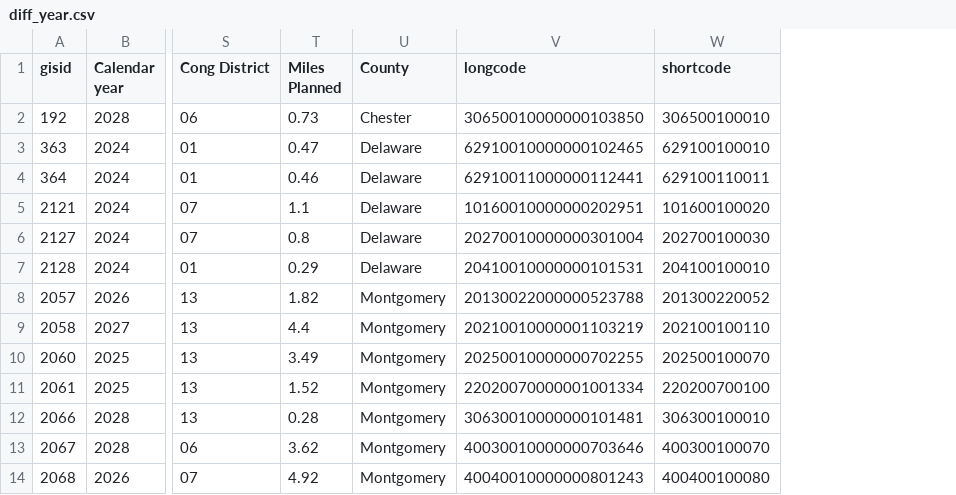
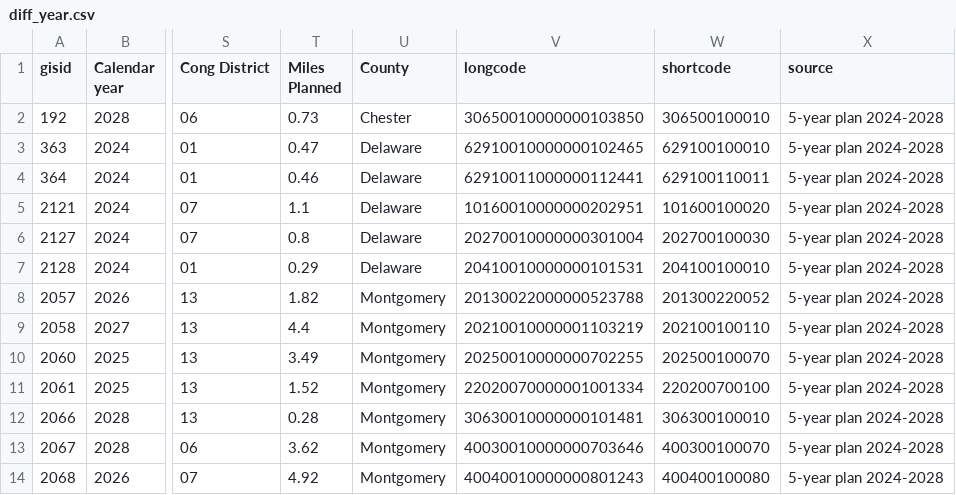
Before and after one commit to dvrpc/BFR_ComparePavingPlans, a CSV file: data/to_change/diff_year.csv, drawn as a sheet; only a part is shown, gaps mark what is left out; the diff names each change by its address in the sheet, - before the commit and + after, or states it on an @@ line.

Commit message:
edit source to current plan

```diff
--- a/data/to_change/diff_year.csv
+++ b/data/to_change/diff_year.csv
+column X (source), rows 2-14: all 5-year plan 2024-2028
```
Also changed, not shown: data/to_change/diff_geom_diff_year.csv, data/to_change/newsegments.csv, 2 other files.
